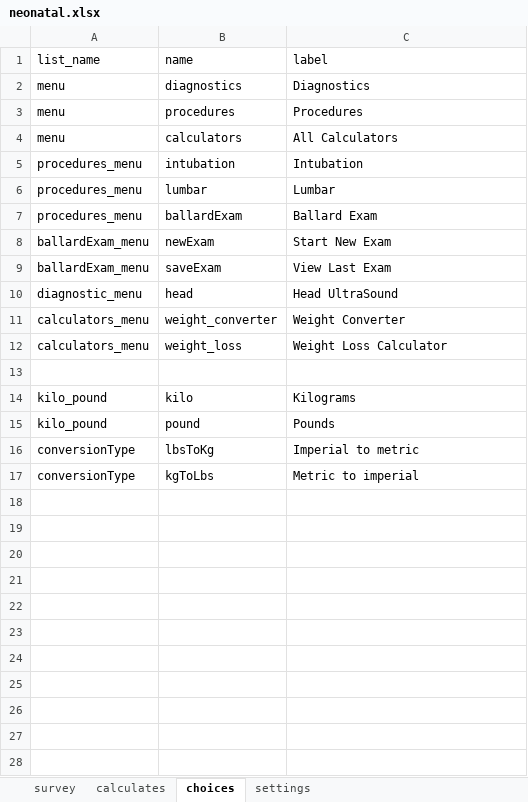
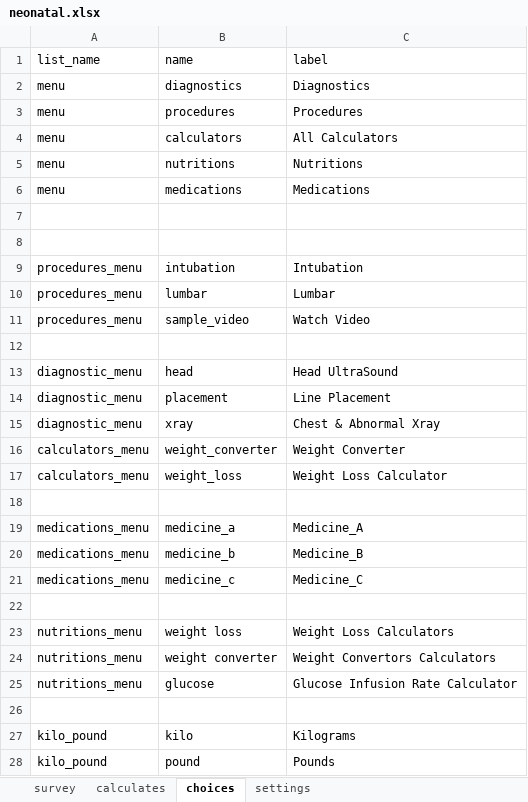
Before and after one commit to xiaoj/481web, an Excel workbook: opendatakit.collect2/form-files/neonatal/neonatal.xlsx, sheet choices, drawn as a sheet; values as stored, in another font and other column widths than the file's, no borders; removed rows and columns are numbered as before the commit, all else as after; the diff names each change by its address in the sheet, - before the commit and + after, or states it on an @@ line.

```diff
--- a/opendatakit.collect2/form-files/neonatal/neonatal.xlsx (sheet choices)
+++ b/opendatakit.collect2/form-files/neonatal/neonatal.xlsx (sheet choices)
+row 5: menu | nutritions | Nutritions
+row 6: menu | medications | Medications
+row 7: (empty)
+row 8: (empty)
-row 7: procedures_menu | ballardExam | Ballard Exam
-row 8: ballardExam_menu | newExam | Start New Exam
+row 11: procedures_menu | sample_video | Watch Video
-row 12: ballardExam_menu | saveExam | View Last Exam
+row 12: (empty)
+row 14: diagnostic_menu | placement | Line Placement
+row 15: diagnostic_menu | xray | Chest & Abnormal Xray
+row 19: medications_menu | medicine_a | Medicine_A
+row 20: medications_menu | medicine_b | Medicine_B
+row 21: medications_menu | medicine_c | Medicine_C
+row 22: (empty)
+row 23: nutritions_menu | weight loss | Weight Loss Calculators
+row 24: nutritions_menu | weight converter | Weight Convertors Calculators
+row 25: nutritions_menu | glucose | Glucose Infusion Rate Calculator
+row 26: (empty)
-row 16: conversionType | lbsToKg | Imperial to metric
-row 17: conversionType | kgToLbs | Metric to imperial
```
Also changed, not shown: sheet survey, 3 other files.
